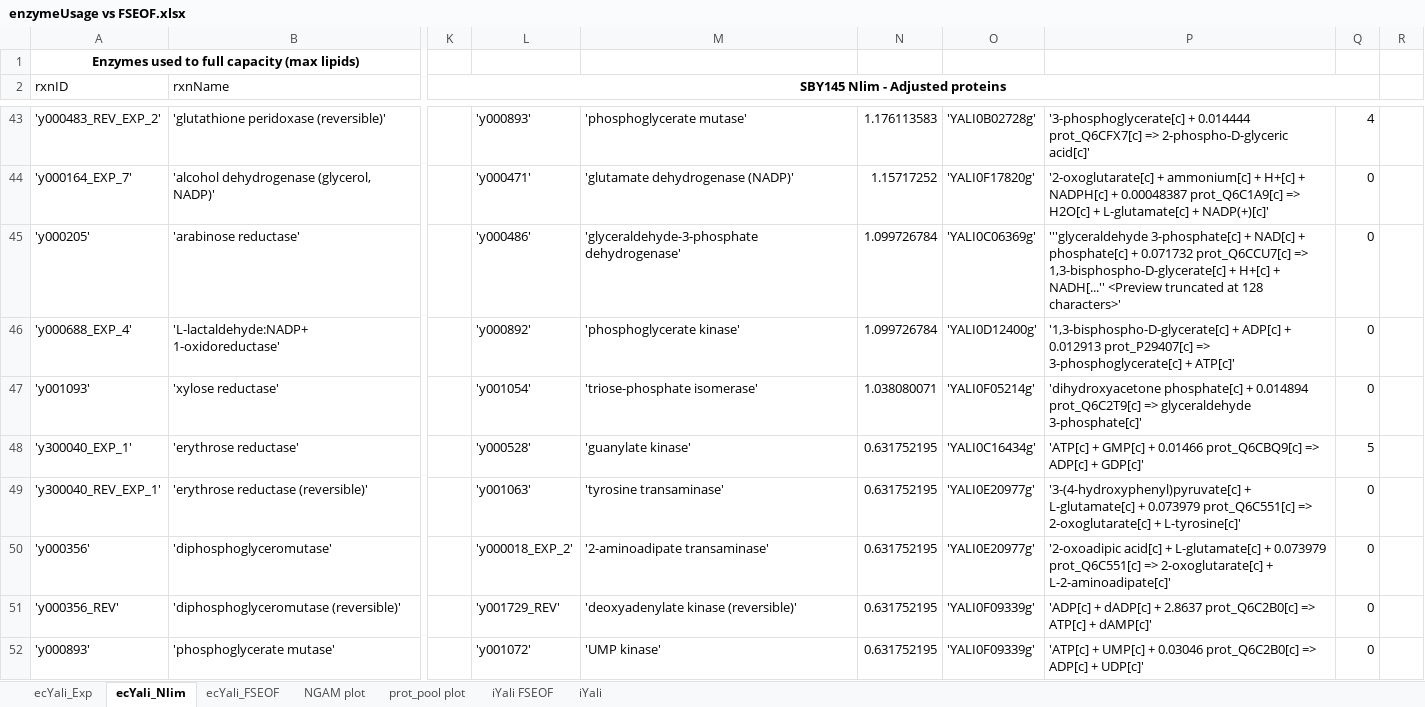
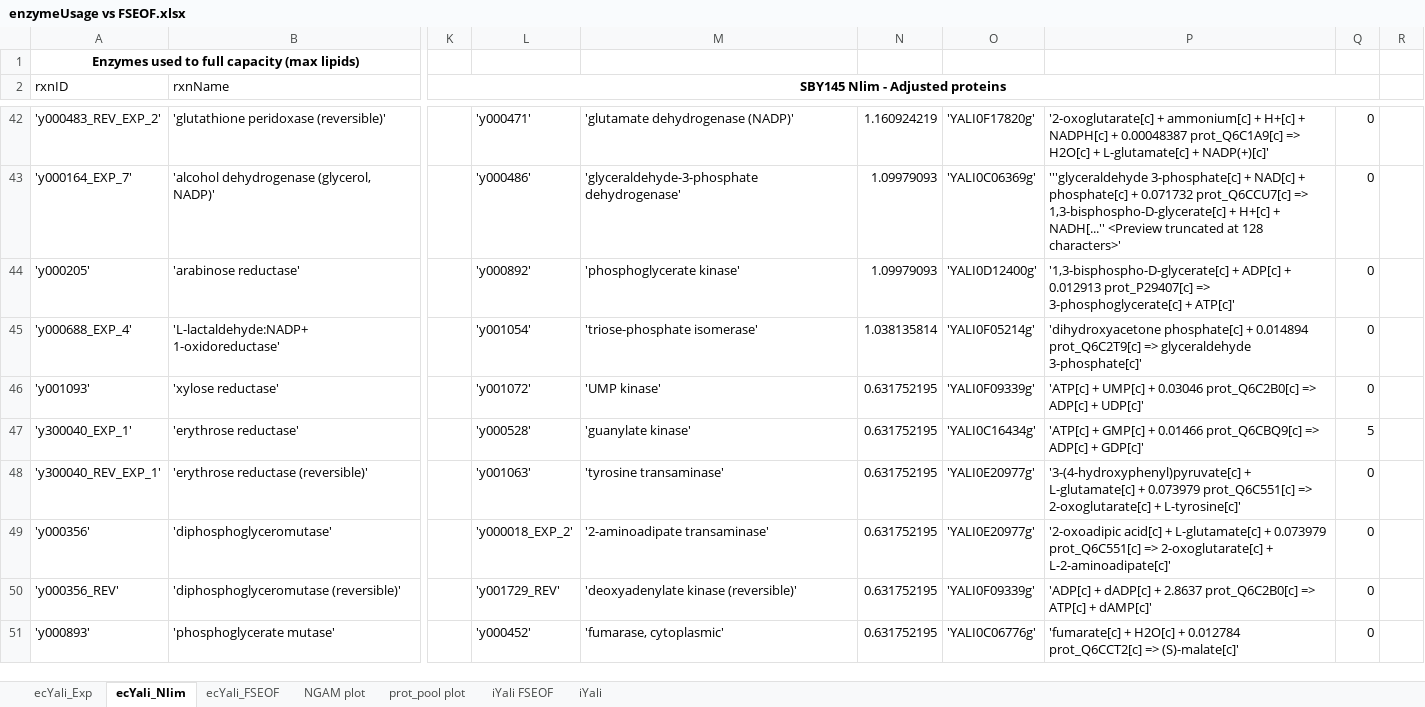
Before and after one commit to JBiaggi/GECKO, an Excel workbook: ecYaliGEM/output/enzymeUsage vs FSEOF.xlsx, sheet ecYali_Nlim, drawn as a sheet; only a part is shown, gaps mark what is left out; values as stored, in another font and other column widths than the file's, no borders; charts and pictures and table styles not drawn; addresses are those after the commit; the diff covers the shown part only; the diff names each change by its address in the sheet, - before the commit and + after, or states it on an @@ line.

```diff
--- a/ecYaliGEM/output/enzymeUsage vs FSEOF.xlsx (sheet ecYali_Nlim)
+++ b/ecYaliGEM/output/enzymeUsage vs FSEOF.xlsx (sheet ecYali_Nlim)
-L42: 'y000893'
+L42: 'y000471'
-M42: 'phosphoglycerate mutase'
+M42: 'glutamate dehydrogenase (NADP)'
-N42: 1.176113583
+N42: 1.160924219
-O42: 'YALI0B02728g'
+O42: 'YALI0F17820g'
-P42: '3-phosphoglycerate[c] + 0.014444 prot_Q6CFX7[c] => 2-phospho-D-glyceric acid[c]'
+P42: '2-oxoglutarate[c] + ammonium[c] + H+[c] + NADPH[c] + 0.00048387 prot_Q6C1A9[c] => H2O[c] + L-glutamate[c] + NADP(+)[c]'
-Q42: 4
+Q42: 0
-L43: 'y000471'
+L43: 'y000486'
-M43: 'glutamate dehydrogenase (NADP)'
+M43: 'glyceraldehyde-3-phosphate dehydrogenase'
-N43: 1.15717252
+N43: 1.09979093
-O43: 'YALI0F17820g'
+O43: 'YALI0C06369g'
-P43: '2-oxoglutarate[c] + ammonium[c] + H+[c] + NADPH[c] + 0.00048387 prot_Q6C1A9[c] => H2O[c] + L-glutamate[c] + NADP(+)[c]'
+P43: '''glyceraldehyde 3-phosphate[c] + NAD[c] + phosphate[c] + 0.071732 prot_Q6CCU7[c] => 1,3-bisphospho-D-glycerate[c] + H+[c] + NADH[...'' <Preview truncated at 128 characters>'
-L44: 'y000486'
+L44: 'y000892'
-M44: 'glyceraldehyde-3-phosphate dehydrogenase'
+M44: 'phosphoglycerate kinase'
-N44: 1.099726784
+N44: 1.09979093
-O44: 'YALI0C06369g'
+O44: 'YALI0D12400g'
-P44: '''glyceraldehyde 3-phosphate[c] + NAD[c] + phosphate[c] + 0.071732 prot_Q6CCU7[c] => 1,3-bisphospho-D-glycerate[c] + H+[c] + NADH[...'' <Preview truncated at 128 characters>'
+P44: '1,3-bisphospho-D-glycerate[c] + ADP[c] + 0.012913 prot_P29407[c] => 3-phosphoglycerate[c] + ATP[c]'
-L45: 'y000892'
+L45: 'y001054'
-M45: 'phosphoglycerate kinase'
+M45: 'triose-phosphate isomerase'
-N45: 1.099726784
+N45: 1.038135814
-O45: 'YALI0D12400g'
+O45: 'YALI0F05214g'
-P45: '1,3-bisphospho-D-glycerate[c] + ADP[c] + 0.012913 prot_P29407[c] => 3-phosphoglycerate[c] + ATP[c]'
+P45: 'dihydroxyacetone phosphate[c] + 0.014894 prot_Q6C2T9[c] => glyceraldehyde 3-phosphate[c]'
-L46: 'y001054'
+L46: 'y001072'
-M46: 'triose-phosphate isomerase'
+M46: 'UMP kinase'
-N46: 1.038080071
+N46: 0.631752195
-O46: 'YALI0F05214g'
+O46: 'YALI0F09339g'
-P46: 'dihydroxyacetone phosphate[c] + 0.014894 prot_Q6C2T9[c] => glyceraldehyde 3-phosphate[c]'
+P46: 'ATP[c] + UMP[c] + 0.03046 prot_Q6C2B0[c] => ADP[c] + UDP[c]'
-L51: 'y001072'
+L51: 'y000452'
-M51: 'UMP kinase'
+M51: 'fumarase, cytoplasmic'
-O51: 'YALI0F09339g'
+O51: 'YALI0C06776g'
-P51: 'ATP[c] + UMP[c] + 0.03046 prot_Q6C2B0[c] => ADP[c] + UDP[c]'
+P51: 'fumarate[c] + H2O[c] + 0.012784 prot_Q6CCT2[c] => (S)-malate[c]'
```
Also changed, not shown: 1 added row, 17 removed rows, 422 edited cells, cell formats and merged cells elsewhere in this sheet, formulas that keep their value, ecYaliGEM/data/customKcats.xlsx, ecYaliGEM/models/iYali.xlsx, 18 other files.
